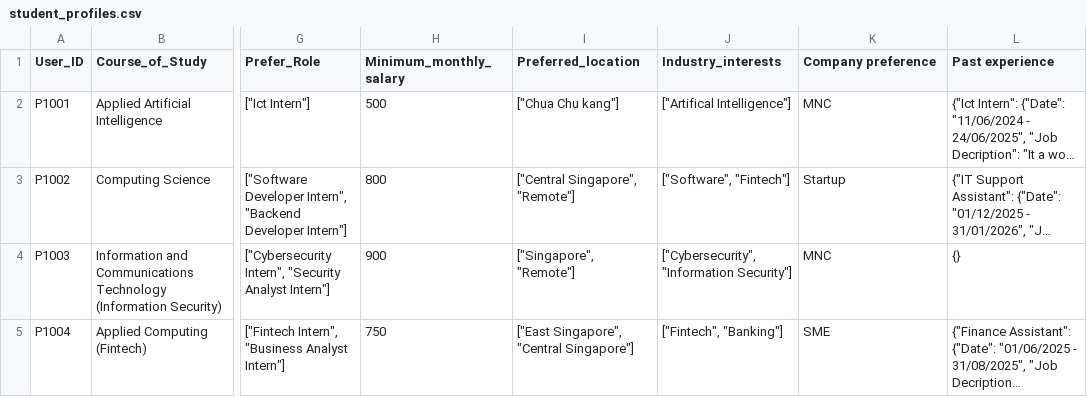
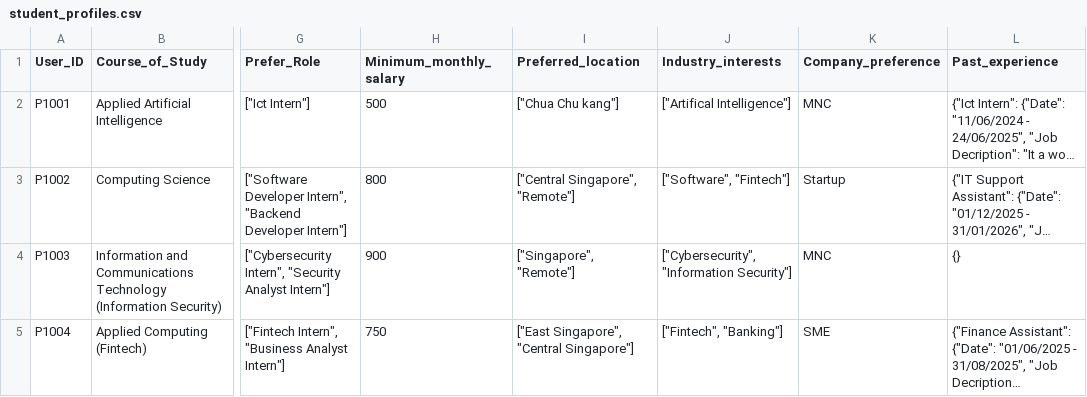
Before and after one commit to SpaceCowMoo/1103-P7-Team6, a CSV file: data/student_profiles.csv, drawn as a sheet; only a part is shown, gaps mark what is left out; long unchanged cells end in …; the diff names each change by its address in the sheet, - before the commit and + after, or states it on an @@ line.

Commit message:
Johann: Update CSV headers for student CSV Company preference and Past experience add "_"
update .gitignore to ignore database

```diff
--- a/data/student_profiles.csv
+++ b/data/student_profiles.csv
-K1: Company preference
+K1: Company_preference
-L1: Past experience
+L1: Past_experience
```
Also changed, not shown: 2 other files.
